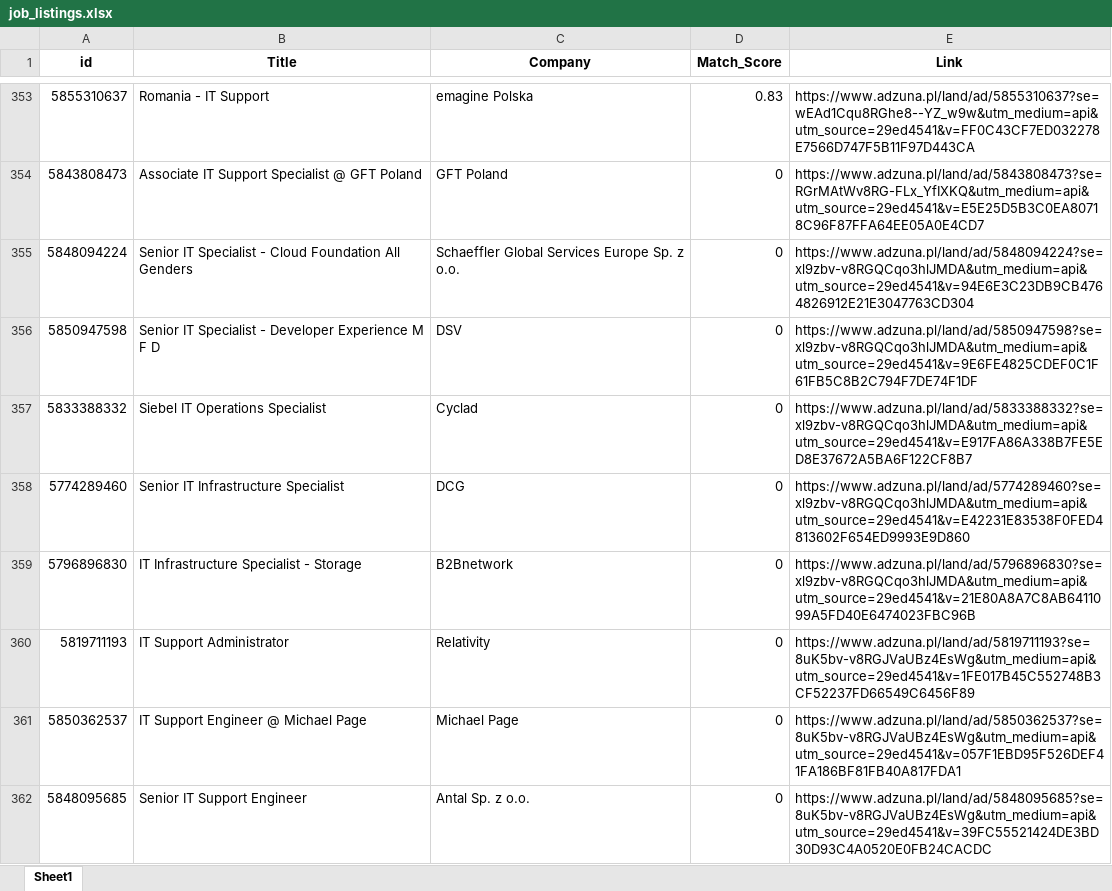
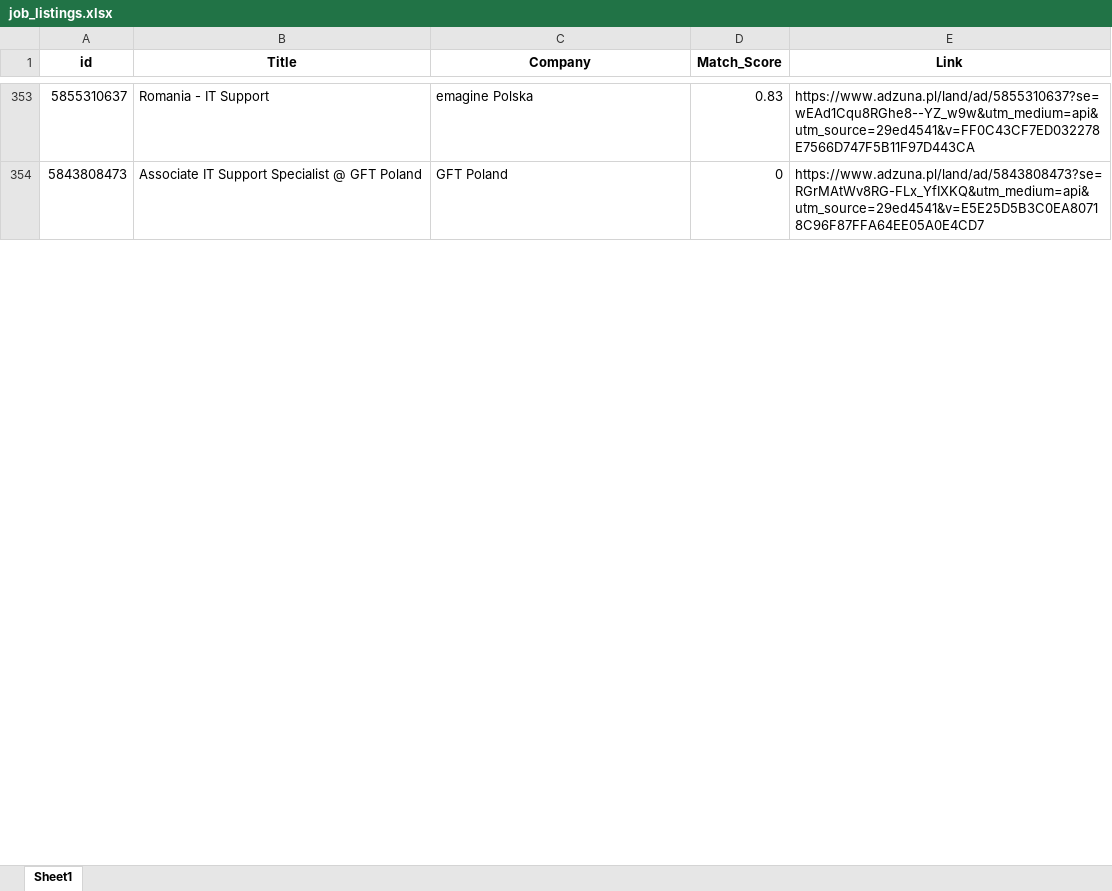
Before and after one commit to Byadiso/HireMeD, an Excel workbook: job_listings.xlsx, sheet Sheet1, drawn as a sheet; only a part is shown, gaps mark what is left out; values as stored, in another font and other column widths than the file's, no borders; removed rows and columns are numbered as before the commit, all else as after; the diff covers the shown part only; the diff names each change by its address in the sheet, - before the commit and + after, or states it on an @@ line.

```diff
--- a/job_listings.xlsx (sheet Sheet1)
+++ b/job_listings.xlsx (sheet Sheet1)
-row 355: 5848094224 | Senior IT Specialist - Cloud Foundation All Genders | Schaeffler Global Services Europe Sp. z o.o. | 0 | https://www.adzuna.pl/land/ad/5848094224?se=xl9zbv-v8RGQCqo3hlJMDA&utm_medium=api&utm_source=29ed4541&v=94E6E3C23DB9CB4764826912E21E3047763CD304
-row 356: 5850947598 | Senior IT Specialist - Developer Experience M F D | DSV | 0 | https://www.adzuna.pl/land/ad/5850947598?se=xl9zbv-v8RGQCqo3hlJMDA&utm_medium=api&utm_source=29ed4541&v=9E6FE4825CDEF0C1F61FB5C8B2C794F7DE74F1DF
-row 357: 5833388332 | Siebel IT Operations Specialist | Cyclad | 0 | https://www.adzuna.pl/land/ad/5833388332?se=xl9zbv-v8RGQCqo3hlJMDA&utm_medium=api&utm_source=29ed4541&v=E917FA86A338B7FE5ED8E37672A5BA6F122CF8B7
-row 358: 5774289460 | Senior IT Infrastructure Specialist | DCG | 0 | https://www.adzuna.pl/land/ad/5774289460?se=xl9zbv-v8RGQCqo3hlJMDA&utm_medium=api&utm_source=29ed4541&v=E42231E83538F0FED4813602F654ED9993E9D860
-row 359: 5796896830 | IT Infrastructure Specialist - Storage | B2Bnetwork | 0 | https://www.adzuna.pl/land/ad/5796896830?se=xl9zbv-v8RGQCqo3hlJMDA&utm_medium=api&utm_source=29ed4541&v=21E80A8A7C8AB6411099A5FD40E6474023FBC96B
-row 360: 5819711193 | IT Support Administrator | Relativity | 0 | https://www.adzuna.pl/land/ad/5819711193?se=8uK5bv-v8RGJVaUBz4EsWg&utm_medium=api&utm_source=29ed4541&v=1FE017B45C552748B3CF52237FD66549C6456F89
-row 361: 5850362537 | IT Support Engineer @ Michael Page | Michael Page | 0 | https://www.adzuna.pl/land/ad/5850362537?se=8uK5bv-v8RGJVaUBz4EsWg&utm_medium=api&utm_source=29ed4541&v=057F1EBD95F526DEF41FA186BF81FB40A817FDA1
-row 362: 5848095685 | Senior IT Support Engineer | Antal Sp. z o.o. | 0 | https://www.adzuna.pl/land/ad/5848095685?se=8uK5bv-v8RGJVaUBz4EsWg&utm_medium=api&utm_source=29ed4541&v=39FC55521424DE3BD30D93C4A0520E0FB24CACDC
```
Also changed, not shown: 10 added rows, 2 removed rows and cell formats elsewhere in this sheet.
